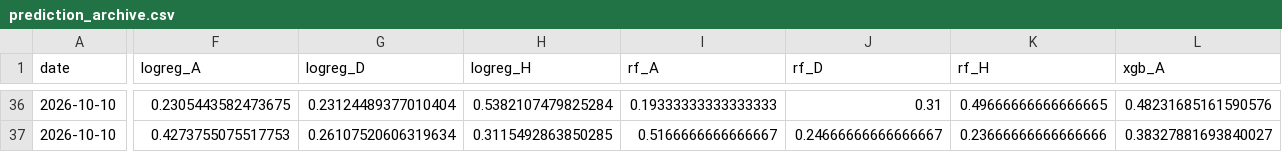
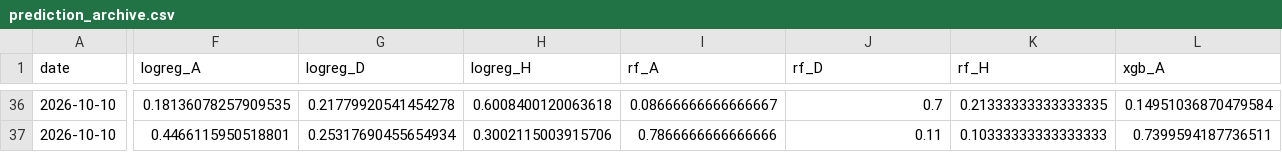
Before and after one commit to mateusz-gob1/football-outcome-mlops, a CSV file: data/processed/reports/prediction_archive.csv, drawn as a sheet; only a part is shown, gaps mark what is left out; the diff covers the shown part only; the diff names each change by its address in the sheet, - before the commit and + after, or states it on an @@ line.

```diff
--- a/data/processed/reports/prediction_archive.csv
+++ b/data/processed/reports/prediction_archive.csv
-F36 (logreg_A): 0.2305443582473675
+F36 (logreg_A): 0.18136078257909535
-G36 (logreg_D): 0.23124489377010404
+G36 (logreg_D): 0.21779920541454278
-H36 (logreg_H): 0.5382107479825284
+H36 (logreg_H): 0.6008400120063618
-I36 (rf_A): 0.19333333333333333
+I36 (rf_A): 0.08666666666666667
-J36 (rf_D): 0.31
+J36 (rf_D): 0.7
-K36 (rf_H): 0.49666666666666665
+K36 (rf_H): 0.21333333333333335
-L36 (xgb_A): 0.48231685161590576
+L36 (xgb_A): 0.14951036870479584
-F37 (logreg_A): 0.4273755075517753
+F37 (logreg_A): 0.4466115950518801
-G37 (logreg_D): 0.26107520606319634
+G37 (logreg_D): 0.25317690455654934
-H37 (logreg_H): 0.3115492863850285
+H37 (logreg_H): 0.3002115003915706
-I37 (rf_A): 0.5166666666666667
+I37 (rf_A): 0.7866666666666666
-J37 (rf_D): 0.24666666666666667
+J37 (rf_D): 0.11
-K37 (rf_H): 0.23666666666666666
+K37 (rf_H): 0.10333333333333333
-L37 (xgb_A): 0.38327881693840027
+L37 (xgb_A): 0.7399594187736511
```
Also changed, not shown: 106 edited cells elsewhere in this file, data/processed/matches_validated.csv, data/processed/reports/upcoming_predictions.csv, 3 other files.
